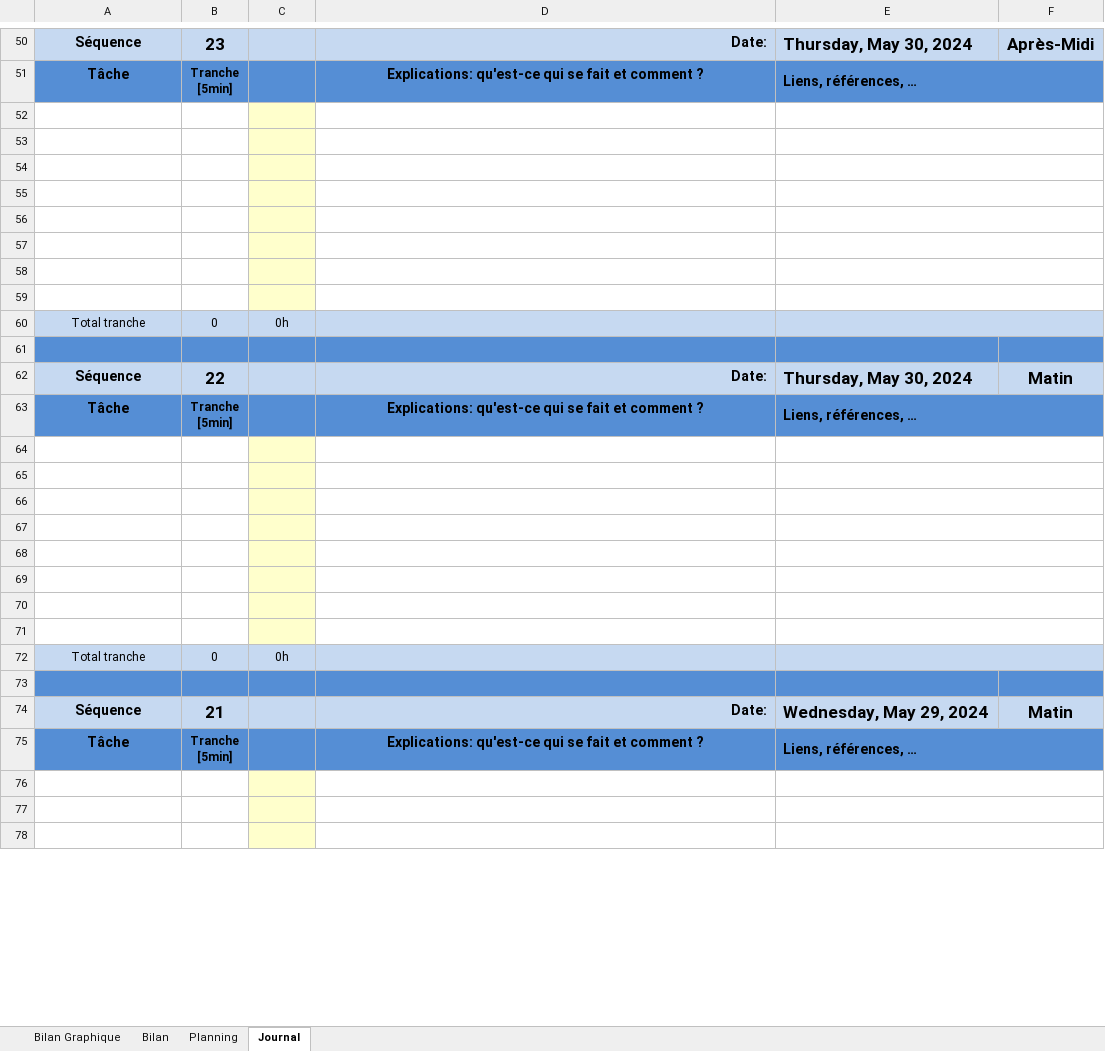
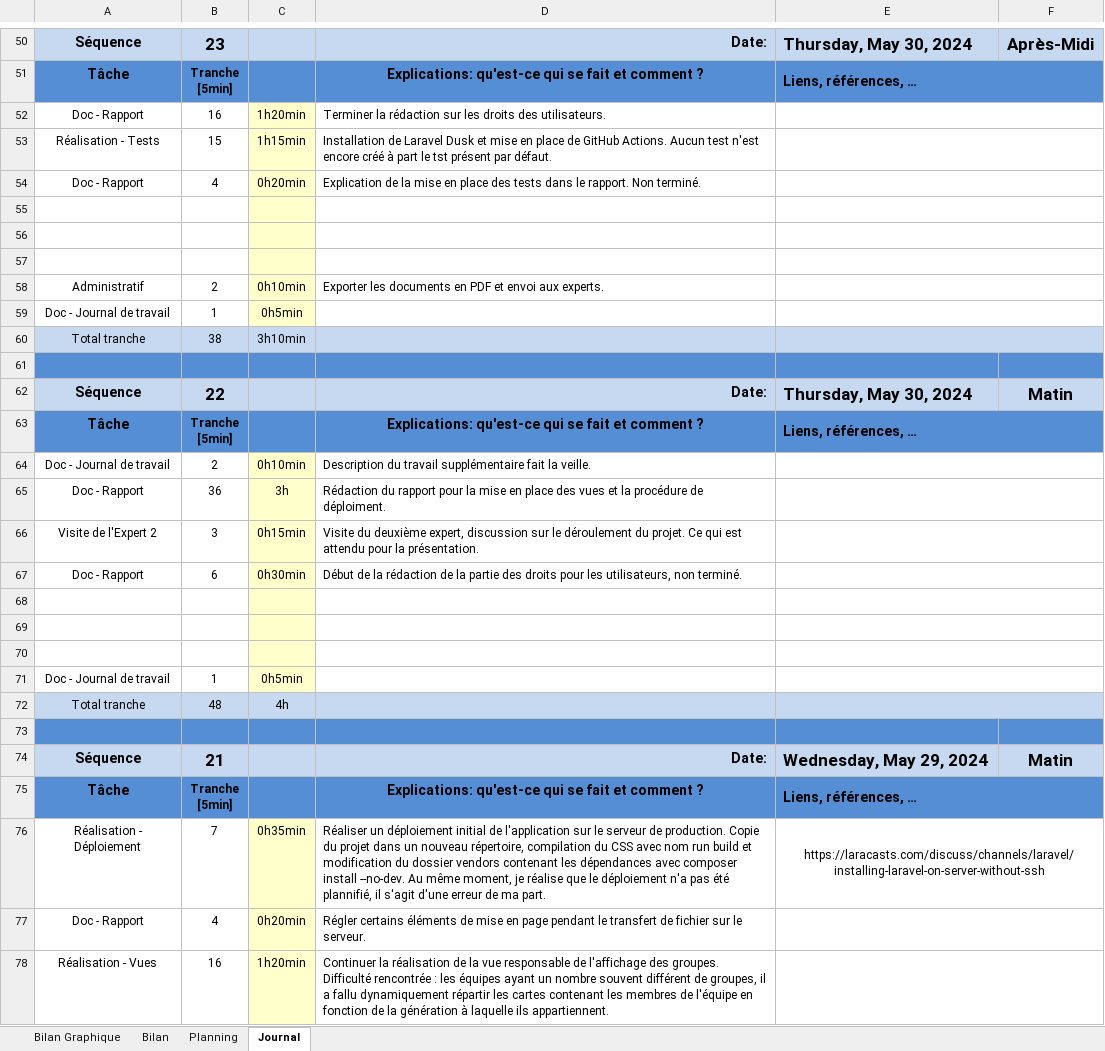
Before and after one commit to samdossant/TPI-SocialShuffle-Dos-Santos, an Excel workbook: Documents/V6 - 30-05-24/V6-T-TPI-SamuelDosSantos-Journal_Planification.xlsm, sheet Journal, drawn as a sheet; only a part is shown, gaps mark what is left out; values as stored, in another font and other column widths than the file's, no borders; charts and pictures and conditional formats not drawn; 1 other sheet too large or unreadable and not compared; removed rows and columns are numbered as before the commit, all else as after; ↵ is a line break in a cell; the diff covers the shown part only; the diff names each change by its address in the sheet, - before the commit and + after, or states it on an @@ line.

Commit message:
Rapport et tests.

```diff
--- a/Documents/V6 - 30-05-24/V6-T-TPI-SamuelDosSantos-Journal_Planification.xlsm (sheet Journal)
+++ b/Documents/V6 - 30-05-24/V6-T-TPI-SamuelDosSantos-Journal_Planification.xlsm (sheet Journal)
+row 52: Doc - Rapport | 16 | 1h20min | Terminer la rédaction sur les droits des utilisateurs.
+row 53: Réalisation - Tests | 15 | 1h15min | Installation de Laravel Dusk et mise en place de GitHub Actions. Aucun test n'est encore créé à part le tst présent par défaut.
+row 54: Doc - Rapport | 4 | 0h20min | Explication de la mise en place des tests dans le rapport. Non terminé.
+row 58: Administratif | 2 | 0h10min | Exporter les documents en PDF et envoi aux experts.
+row 59: Doc - Journal de travail | 1 | 0h5min
+row 60: Total tranche | 38 | 3h10min
+row 61: (empty)
+row 64: Doc - Journal de travail | 2 | 0h10min | Description du travail supplémentaire fait la veille.
+row 65: Doc - Rapport | 36 | 3h | Rédaction du rapport pour la mise en place des vues et la procédure de déploiment.
+row 66: Visite de l'Expert 2 | 3 | 0h15min | Visite du deuxième expert, discussion sur le déroulement du projet. Ce qui est attendu pour la présentation.
+row 67: Doc - Rapport | 6 | 0h30min | Début de la rédaction de la partie des droits pour les utilisateurs, non terminé.
-row 71: (empty)
+row 71: Doc - Journal de travail | 1 | 0h5min
-row 59: (empty)
-B72: 0
+B72: 48
-C72: 0h
+C72: 4h
-row 61: (empty)
-row 64: (empty)
-row 65: (empty)
-row 66: (empty)
-row 67: (empty)
-row 68: (empty)
-row 69: (empty)
-row 70: (empty)
-row 71: (empty)
-row 72: Total tranche | 0 | 0h
-row 76: (empty)
+row 76: Réalisation - Déploiement | 7 | 0h35min | Réaliser un déploiement initial de l'application sur le serveur de production. Copie du projet dans un nouveau répertoire, compilation du CSS avec nom run build et modification du dossier vendors contenant les dépendances avec composer install --no-dev. Au même moment, je réalise que le déploiement n'a pas été plannifié, il s'agit d'une erreur de ma part. | https://laracasts.com/discuss/channels/laravel/installing-laravel-on-server-without-ssh
-row 77: (empty)
+row 77: Doc - Rapport | 4 | 0h20min | Régler certains éléments de mise en page pendant le transfert de fichier sur le serveur.
-row 78: (empty)
+row 78: Réalisation - Vues | 16 | 1h20min | Continuer la réalisation de la vue responsable de l'affichage des groupes. ↵ Difficulté rencontrée : les équipes ayant un nombre souvent différent de groupes, il a fallu dynamiquement répartir les cartes contenant les membres de l'équipe en fonction de la génération à laquelle ils appartiennent.
```
Also changed, not shown: 18 edited cells elsewhere in this sheet, sheet Bilan Graphique, formulas that keep their value, charts or pictures, 19 other files.
